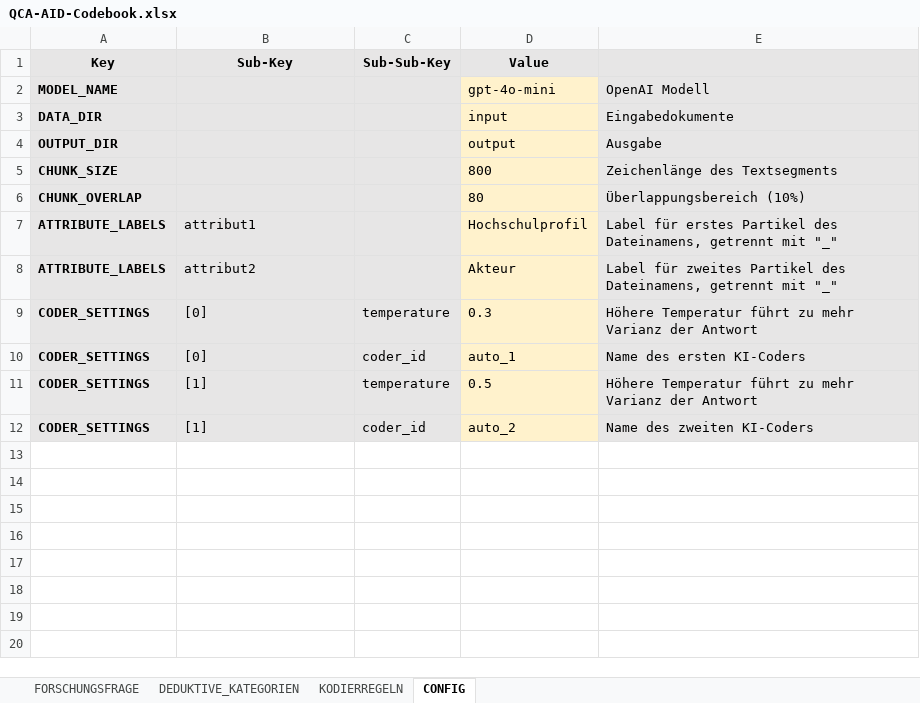
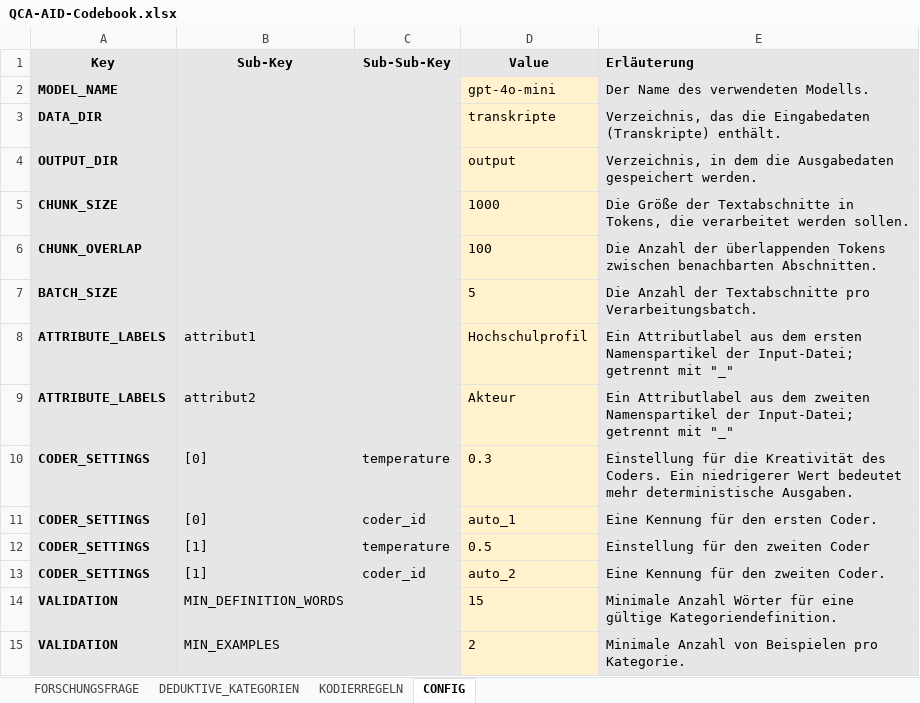
Before and after one commit to JustusHenke/QCA-AID, an Excel workbook: QCA-AID-Codebook.xlsx, sheet CONFIG, drawn as a sheet; only a part is shown; values as stored, in another font and other column widths than the file's, no borders; addresses are those after the commit; the diff covers the shown part only; the diff names each change by its address in the sheet, - before the commit and + after, or states it on an @@ line.

Commit message:
Update QCA-AID-Codebook.xlsx

```diff
--- a/QCA-AID-Codebook.xlsx (sheet CONFIG)
+++ b/QCA-AID-Codebook.xlsx (sheet CONFIG)
-E1: (empty)
+E1: Erläuterung
-E2 (Erläuterung): OpenAI Modell
+E2 (Erläuterung): Der Name des verwendeten Modells.
-D3 (Value): input
+D3 (Value): transkripte
-E3 (Erläuterung): Eingabedokumente
+E3 (Erläuterung): Verzeichnis, das die Eingabedaten (Transkripte) enthält.
-E4 (Erläuterung): Ausgabe
+E4 (Erläuterung): Verzeichnis, in dem die Ausgabedaten gespeichert werden.
-D5 (Value): 800
+D5 (Value): 1000
-E5 (Erläuterung): Zeichenlänge des Textsegments
+E5 (Erläuterung): Die Größe der Textabschnitte in Tokens, die verarbeitet werden sollen.
-D6 (Value): 80
+D6 (Value): 100
-E6 (Erläuterung): Überlappungsbereich (10%)
+E6 (Erläuterung): Die Anzahl der überlappenden Tokens zwischen benachbarten Abschnitten.
+row 7: BATCH_SIZE |  |  | 5 | Die Anzahl der Textabschnitte pro Verarbeitungsbatch.
-E8 (Erläuterung): Label für erstes Partikel des Dateinamens, getrennt mit…
+E8 (Erläuterung): Ein Attributlabel aus dem ersten Namenspartikel der Input-Datei; getrennt mit…
-E9 (Erläuterung): Label für zweites Partikel des Dateinamens, getrennt mit…
+E9 (Erläuterung): Ein Attributlabel aus dem zweiten Namenspartikel der Input-Datei; getrennt mit…
-E10 (Erläuterung): Höhere Temperatur führt zu mehr Varianz der Antwort
+E10 (Erläuterung): Einstellung für die Kreativität des Coders. Ein niedrigerer Wert bedeutet mehr deterministische Ausgaben.
-E11 (Erläuterung): Name des ersten KI-Coders
+E11 (Erläuterung): Eine Kennung für den ersten Coder.
-E12 (Erläuterung): Höhere Temperatur führt zu mehr Varianz der Antwort
+E12 (Erläuterung): Einstellung für den zweiten Coder
-E13 (Erläuterung): Name des zweiten KI-Coders
+E13 (Erläuterung): Eine Kennung für den zweiten Coder.
+row 14: VALIDATION | MIN_DEFINITION_WORDS |  | 15 | Minimale Anzahl Wörter für eine gültige Kategoriendefinition.
+row 15: VALIDATION | MIN_EXAMPLES |  | 2 | Minimale Anzahl von Beispielen pro Kategorie.
```
Also changed, not shown: 14 added rows elsewhere in this sheet.
